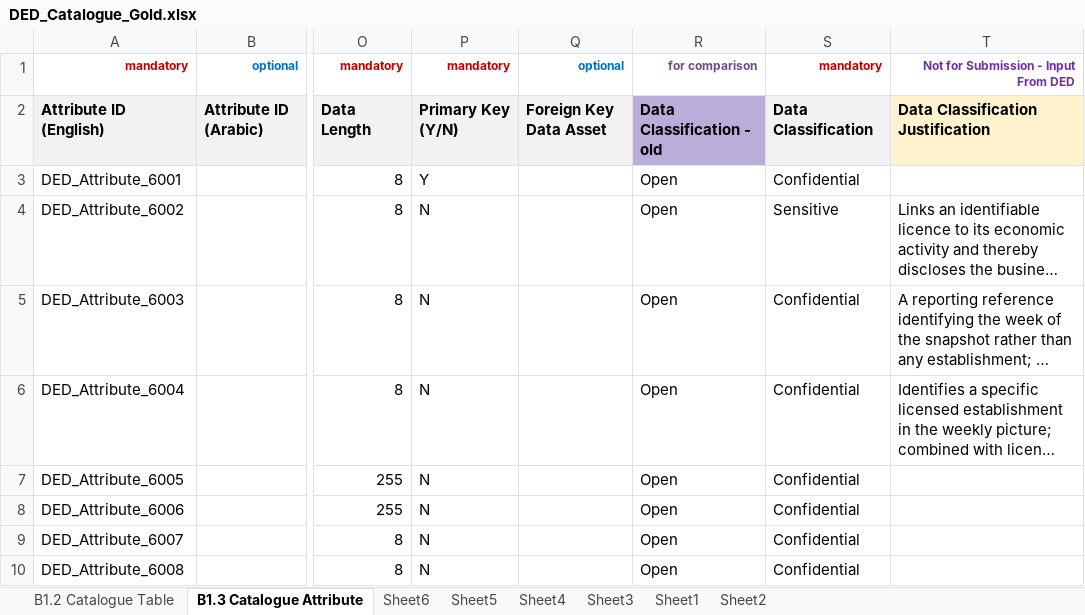
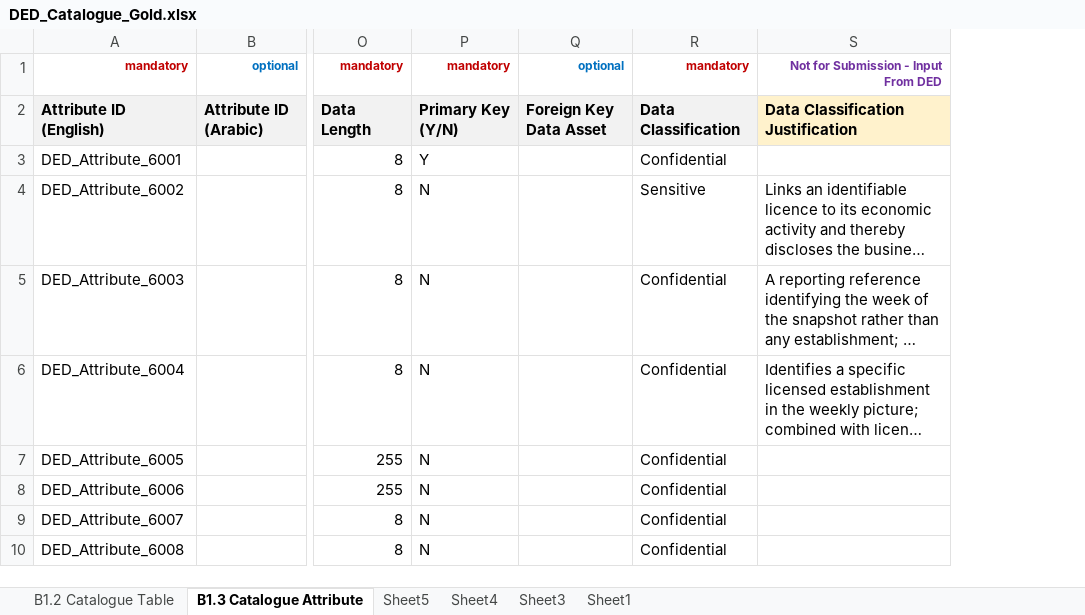
Before and after one commit to yourek/kearney-dge, an Excel workbook: data/ded/data_catalogue/DED_Catalogue_Gold.xlsx, sheet B1.3 Catalogue Attribute, drawn as a sheet; only a part is shown, gaps mark what is left out; long unchanged cells end in …; values as stored, in another font and other column widths than the file's, no borders; the diff names each change by its address in the sheet, - before the commit and + after, or states it on an @@ line.

```diff
--- a/data/ded/data_catalogue/DED_Catalogue_Gold.xlsx (sheet B1.3 Catalogue Attribute)
+++ b/data/ded/data_catalogue/DED_Catalogue_Gold.xlsx (sheet B1.3 Catalogue Attribute)
-sheet tab: Sheet6
-sheet tab: Sheet2
-column R, rows 1-10: for comparison | Data Classification - old | Open | Open | Open | Open | Open | Open | Open | Open
```
Also changed, not shown: sheet Sheet1, sheet B1.2 Catalogue Table, formulas that keep their value, data/ded/data_catalogue/B2.1_Glossary.xlsx, data/ded/data_catalogue/DED_Catalogue_Source.xlsx, 14 other files.
